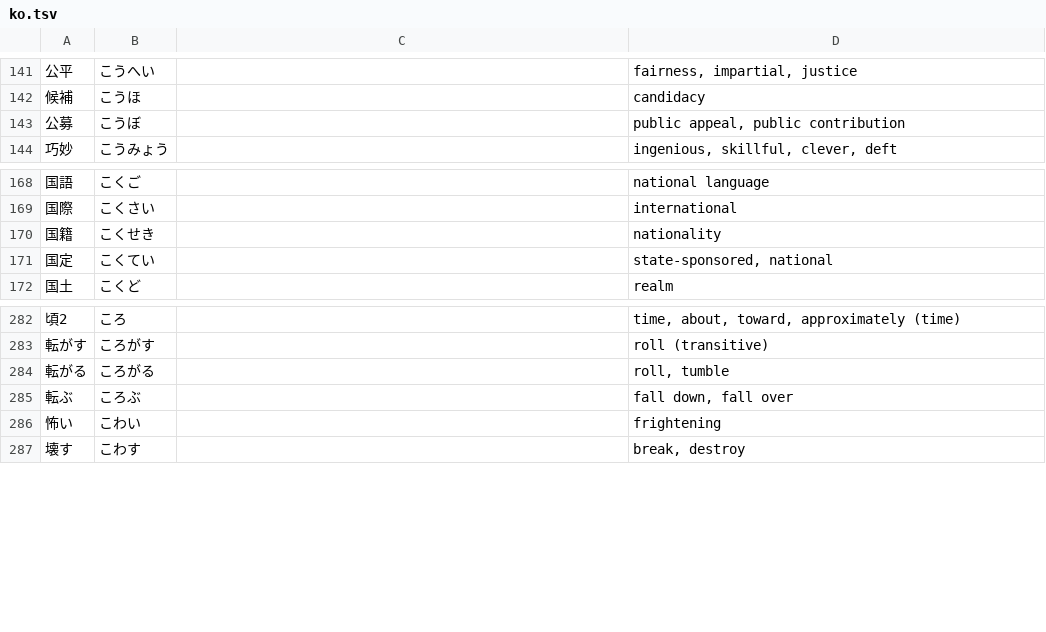
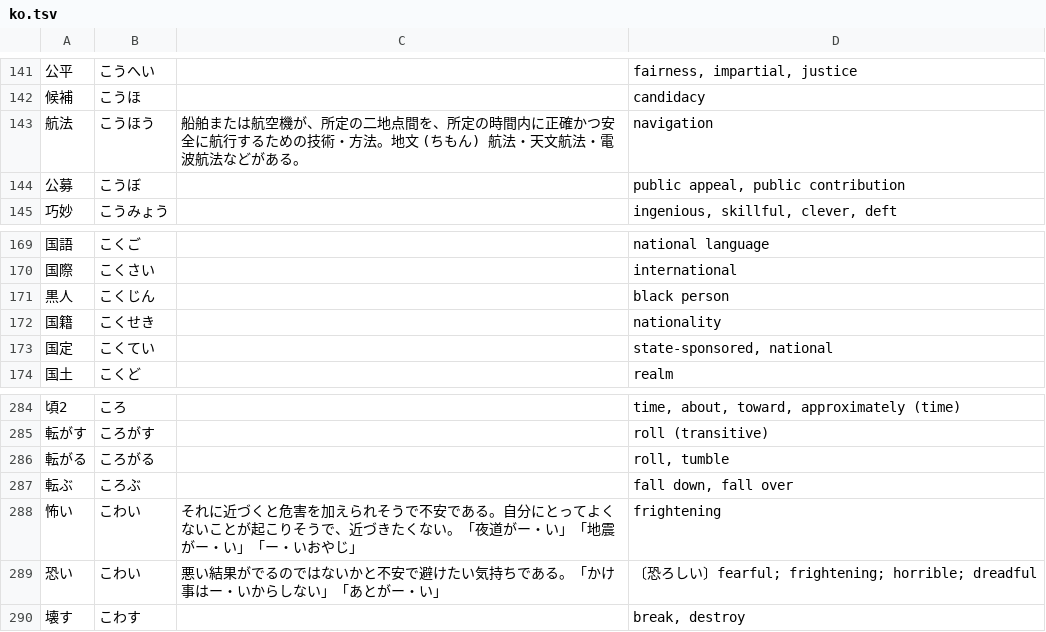
Before and after one commit to EmilRehnberg/js-for-anki, a TSV file: data/words/ko.tsv, drawn as a sheet; only a part is shown, gaps mark what is left out.

```diff
--- a/data/words/ko.tsv
+++ b/data/words/ko.tsv
@@ -142,2 +142,3 @@
 候補	こうほ		candidacy
+航法	こうほう	船舶または航空機が、所定の二地点間を、所定の時間内に正確かつ安全に航行するための技術・方法。地文 (ちもん) 航法・天文航法・電波航法などがある。	navigation
 公募	こうぼ		public appeal, public contribution
@@ -169,2 +170,3 @@
 国際	こくさい		international
+黒人	こくじん		black person
 国籍	こくせき		nationality
@@ -285,3 +287,4 @@
 転ぶ	ころぶ		fall down, fall over
-怖い	こわい		frightening
+怖い	こわい	それに近づくと危害を加えられそうで不安である。自分にとってよくないことが起こりそうで、近づきたくない。「夜道がー・い」「地震がー・い」「ー・いおやじ」	frightening
+恐い	こわい	悪い結果がでるのではないかと不安で避けたい気持ちである。「かけ事はー・いからしない」「あとがー・い」	〔恐ろしい〕fearful; frightening; horrible; dreadful
 壊す	こわす		break, destroy
```
Also changed, not shown: data/words/ka.tsv, data/words/o.tsv, 35 other files.
